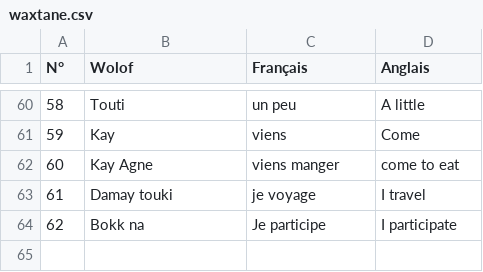
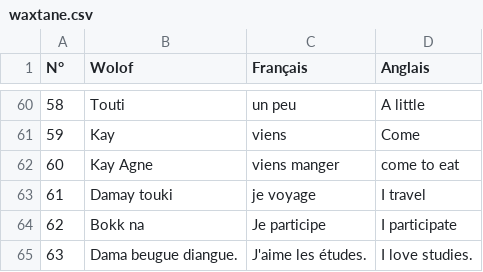
Before and after one commit to MedouneSGB/Waxtane, a CSV file: data/waxtane.csv, drawn as a sheet; only a part is shown, gaps mark what is left out.

Commit message:
1 ligne ajoutée

```diff
--- a/data/waxtane.csv
+++ b/data/waxtane.csv
@@ -64 +64,2 @@ N°,Wolof,Français,Anglais
 62,Bokk na, Je participe, I participate
+63,Dama beugue diangue., J'aime les études., I love studies.
```
